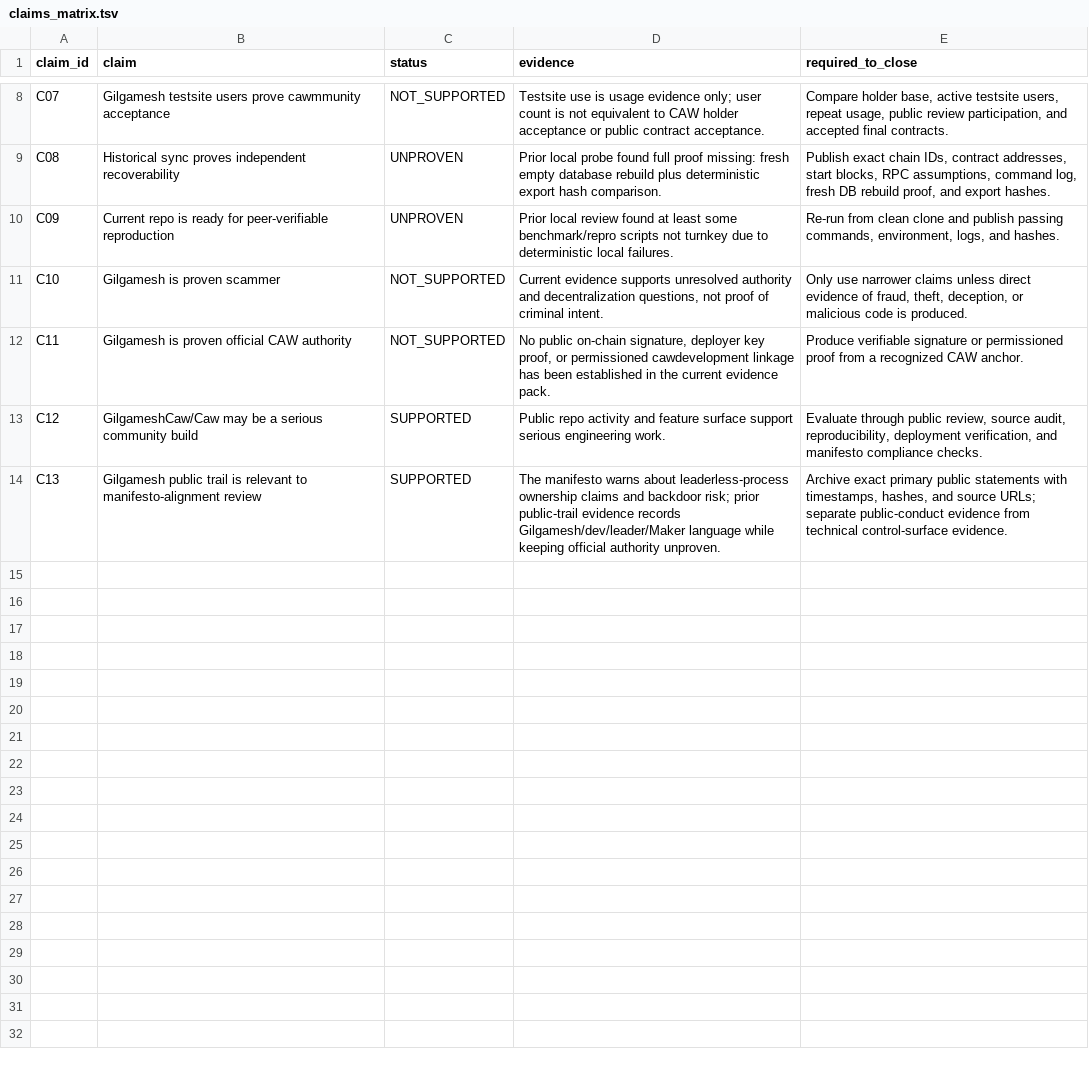
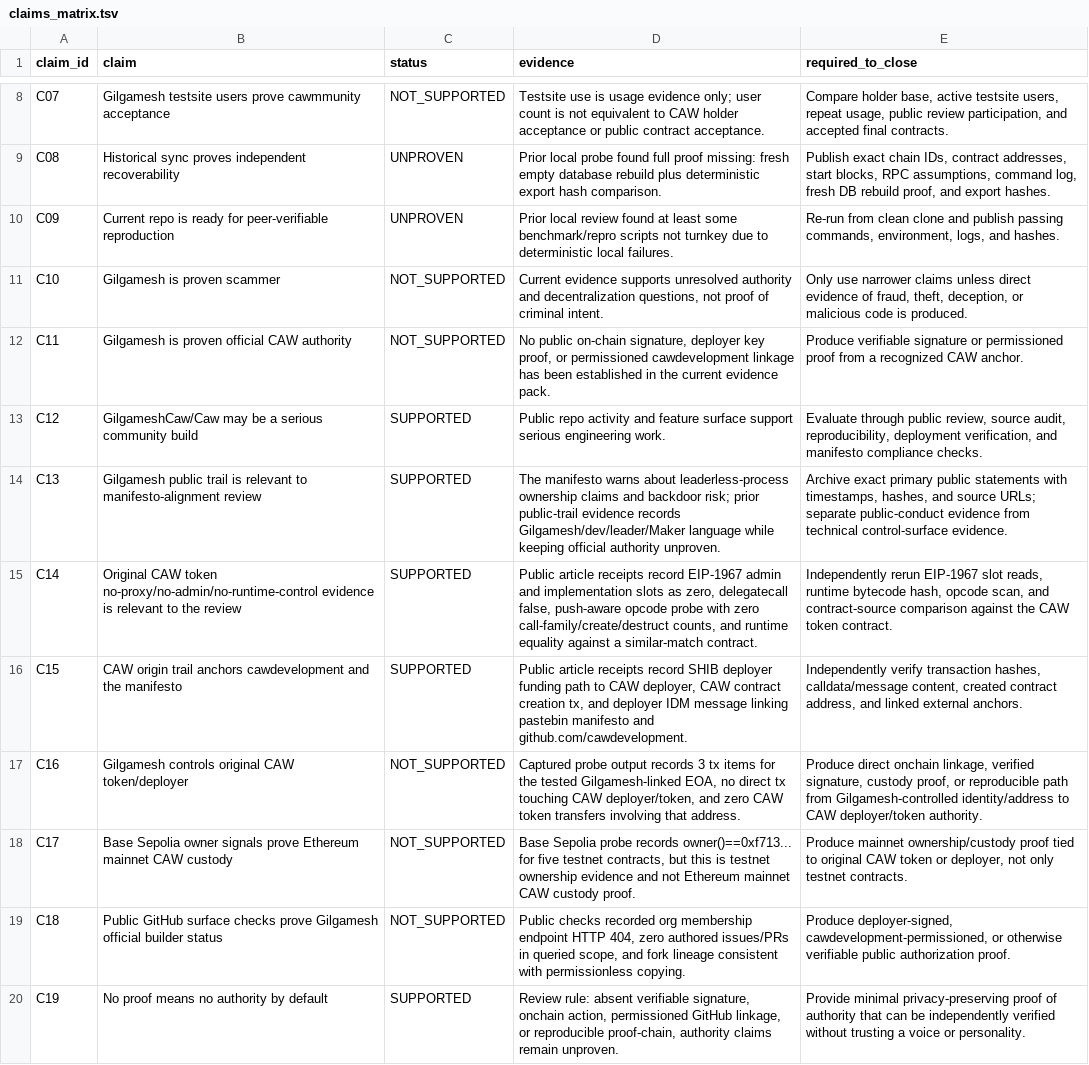
Before and after one commit to Xubu-Trad/caw-public-peer-review, a TSV file: reports/claims_matrix.tsv, drawn as a sheet; only a part is shown, gaps mark what is left out.

Commit message:
add origin authority and CAW token addendum

```diff
--- a/reports/claims_matrix.tsv
+++ b/reports/claims_matrix.tsv
@@ -14 +14,7 @@ C12	GilgameshCaw/Caw may be a serious community build	SUPPORTED	Public repo acti
 C13	Gilgamesh public trail is relevant to manifesto-alignment review	SUPPORTED	The manifesto warns about leaderless-process ownership claims and backdoor risk; prior public-trail evidence records Gilgamesh/dev/leader/Maker language while keeping official authority unproven.	Archive exact primary public statements with timestamps, hashes, and source URLs; separate public-conduct evidence from technical control-surface evidence.
+C14	Original CAW token no-proxy/no-admin/no-runtime-control evidence is relevant to the review	SUPPORTED	Public article receipts record EIP-1967 admin and implementation slots as zero, delegatecall false, push-aware opcode probe with zero call-family/create/destruct counts, and runtime equality against a similar-match contract.	Independently rerun EIP-1967 slot reads, runtime bytecode hash, opcode scan, and contract-source comparison against the CAW token contract.
+C15	CAW origin trail anchors cawdevelopment and the manifesto	SUPPORTED	Public article receipts record SHIB deployer funding path to CAW deployer, CAW contract creation tx, and deployer IDM message linking pastebin manifesto and github.com/cawdevelopment.	Independently verify transaction hashes, calldata/message content, created contract address, and linked external anchors.
+C16	Gilgamesh controls original CAW token/deployer	NOT_SUPPORTED	Captured probe output records 3 tx items for the tested Gilgamesh-linked EOA, no direct tx touching CAW deployer/token, and zero CAW token transfers involving that address.	Produce direct onchain linkage, verified signature, custody proof, or reproducible path from Gilgamesh-controlled identity/address to CAW deployer/token authority.
+C17	Base Sepolia owner signals prove Ethereum mainnet CAW custody	NOT_SUPPORTED	Base Sepolia probe records owner()==0xf713... for five testnet contracts, but this is testnet ownership evidence and not Ethereum mainnet CAW custody proof.	Produce mainnet ownership/custody proof tied to original CAW token or deployer, not only testnet contracts.
+C18	Public GitHub surface checks prove Gilgamesh official builder status	NOT_SUPPORTED	Public checks recorded org membership endpoint HTTP 404, zero authored issues/PRs in queried scope, and fork lineage consistent with permissionless copying.	Produce deployer-signed, cawdevelopment-permissioned, or otherwise verifiable public authorization proof.
+C19	No proof means no authority by default	SUPPORTED	Review rule: absent verifiable signature, onchain action, permissioned GitHub linkage, or reproducible proof-chain, authority claims remain unproven.	Provide minimal privacy-preserving proof of authority that can be independently verified without trusting a voice or personality.
```
Also changed, not shown: ledgers/SHA256SUMS.tsv, 4 other files.
